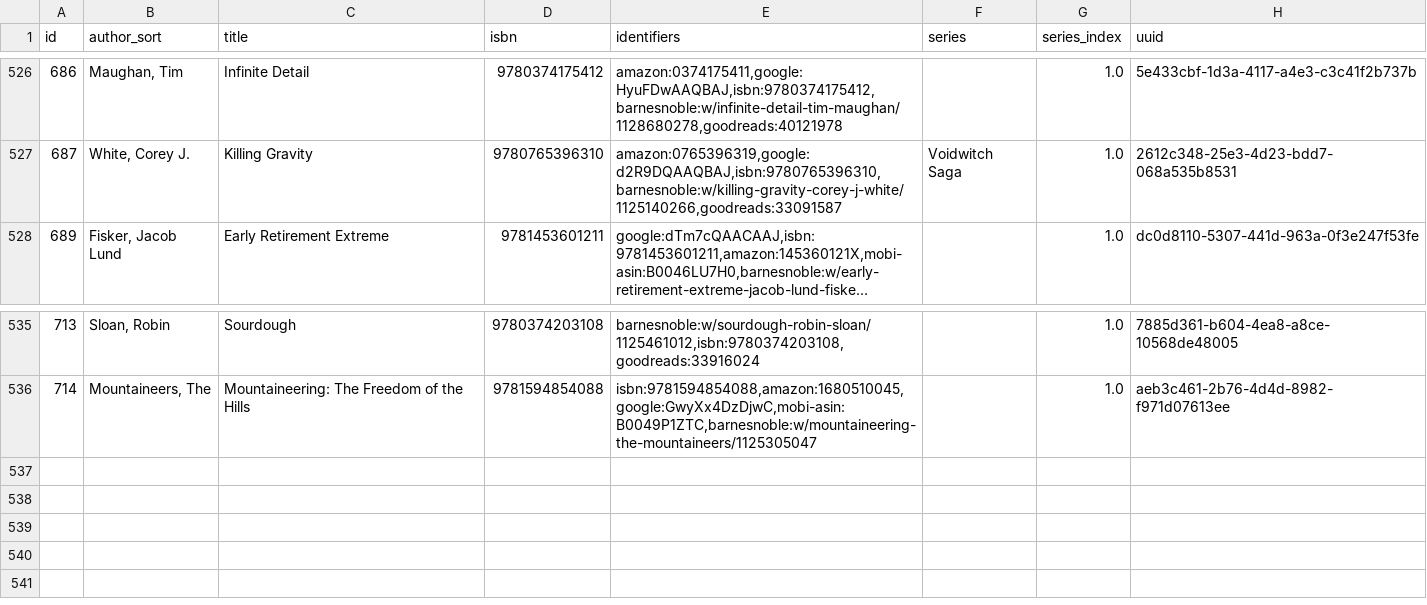
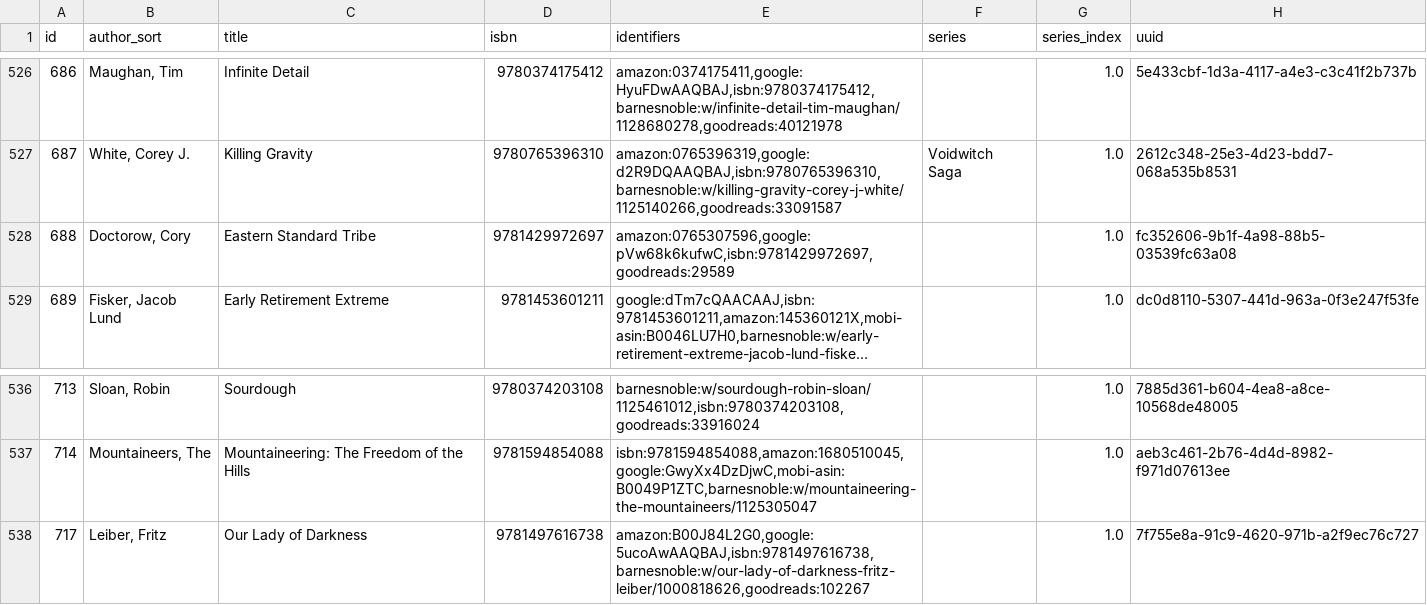
Before and after one commit to pigmonkey/pig-monkey.com, a CSV file: content/media/library/books.csv, drawn as a sheet; only a part is shown, gaps mark what is left out; long unchanged cells end in …; the diff names each change by its address in the sheet, - before the commit and + after, or states it on an @@ line.

Commit message:
update books

```diff
--- a/content/media/library/books.csv
+++ b/content/media/library/books.csv
+row 528: 688 | Doctorow, Cory | Eastern Standard Tribe | 9781429972697 | amazon:0765307596,google:pVw68k6kufwC,isbn:9781429972697,goodreads:29589 |  | 1.0 | fc352606-9b1f-4a98-88b5-03539fc63a08
+row 538: 717 | Leiber, Fritz | Our Lady of Darkness | 9781497616738 | amazon:B00J84L2G0,google:5ucoAwAAQBAJ,isbn:9781497616738,barnesnoble:w/our-lady-of-darkness-fritz-leiber/1000818626,goodreads:102267 |  | 1.0 | 7f755e8a-91c9-4620-971b-a2f9ec76c727
```
Also changed, not shown: 1 other file.
